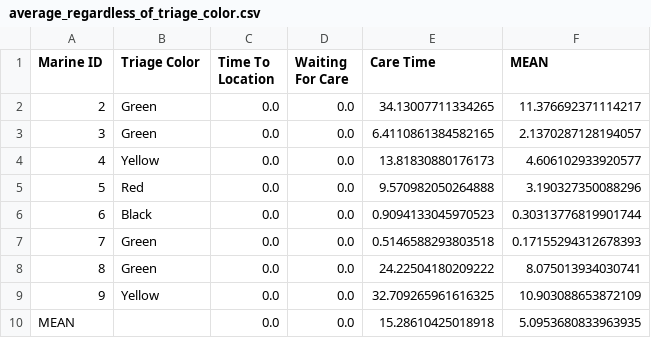
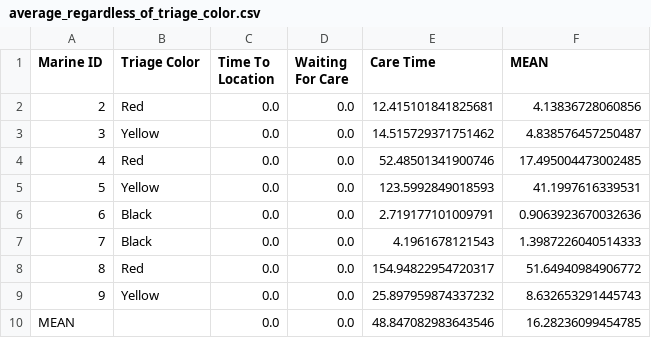
Before and after one commit to itsalljokay/MassCasualty, a CSV file: outputs/csv/average_regardless_of_triage_color.csv, drawn as a sheet.

```diff
--- a/outputs/csv/average_regardless_of_triage_color.csv
+++ b/outputs/csv/average_regardless_of_triage_color.csv
@@ -1,10 +1,10 @@
 Marine ID,Triage Color,Time To Location,Waiting For Care,Care Time,MEAN
-2,Green,0.0,0.0,34.13007711334265,11.376692371114217
-3,Green,0.0,0.0,6.4110861384582165,2.1370287128194057
-4,Yellow,0.0,0.0,13.81830880176173,4.606102933920577
-5,Red,0.0,0.0,9.570982050264888,3.190327350088296
-6,Black,0.0,0.0,0.9094133045970523,0.30313776819901744
-7,Green,0.0,0.0,0.5146588293803518,0.17155294312678393
-8,Green,0.0,0.0,24.22504180209222,8.075013934030741
-9,Yellow,0.0,0.0,32.709265961616325,10.903088653872109
-MEAN,,0.0,0.0,15.28610425018918,5.0953680833963935
+2,Red,0.0,0.0,12.415101841825681,4.13836728060856
+3,Yellow,0.0,0.0,14.515729371751462,4.838576457250487
+4,Red,0.0,0.0,52.48501341900746,17.495004473002485
+5,Yellow,0.0,0.0,123.5992849018593,41.1997616339531
+6,Black,0.0,0.0,2.719177101009791,0.9063923670032636
+7,Black,0.0,0.0,4.1961678121543,1.3987226040514333
+8,Red,0.0,0.0,154.94822954720317,51.64940984906772
+9,Yellow,0.0,0.0,25.897959874337232,8.632653291445743
+MEAN,,0.0,0.0,48.847082983643546,16.28236099454785
```
Also changed, not shown: outputs/csv/yellow_averages_seperate.csv, 12 other files.
